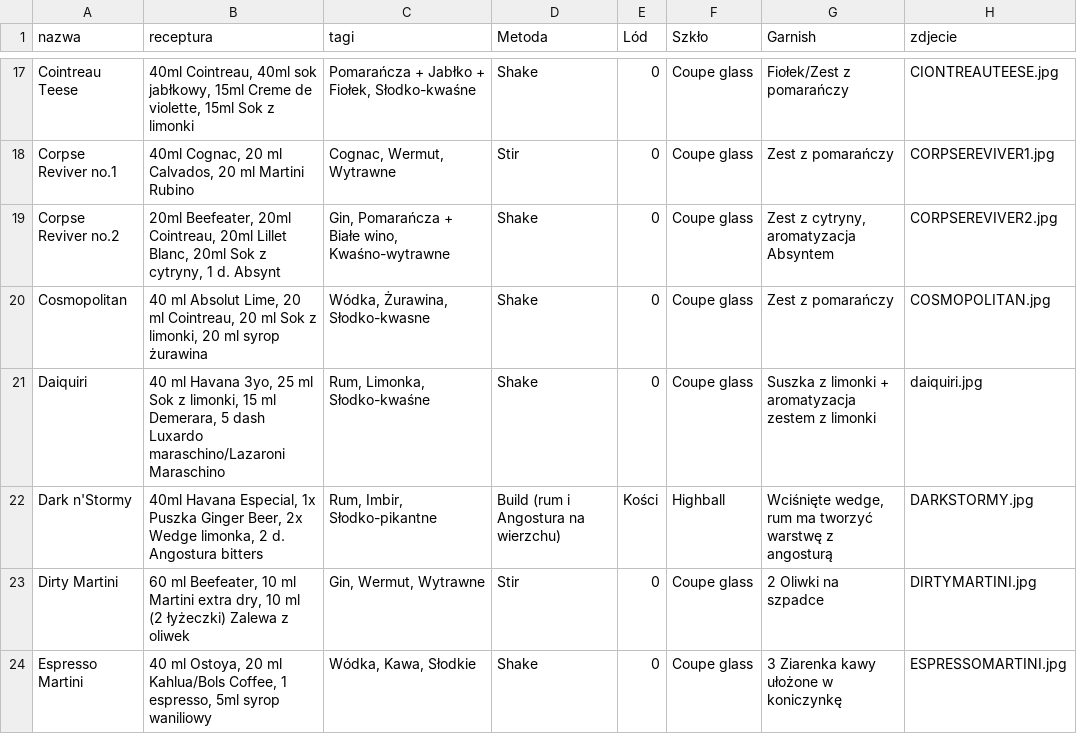
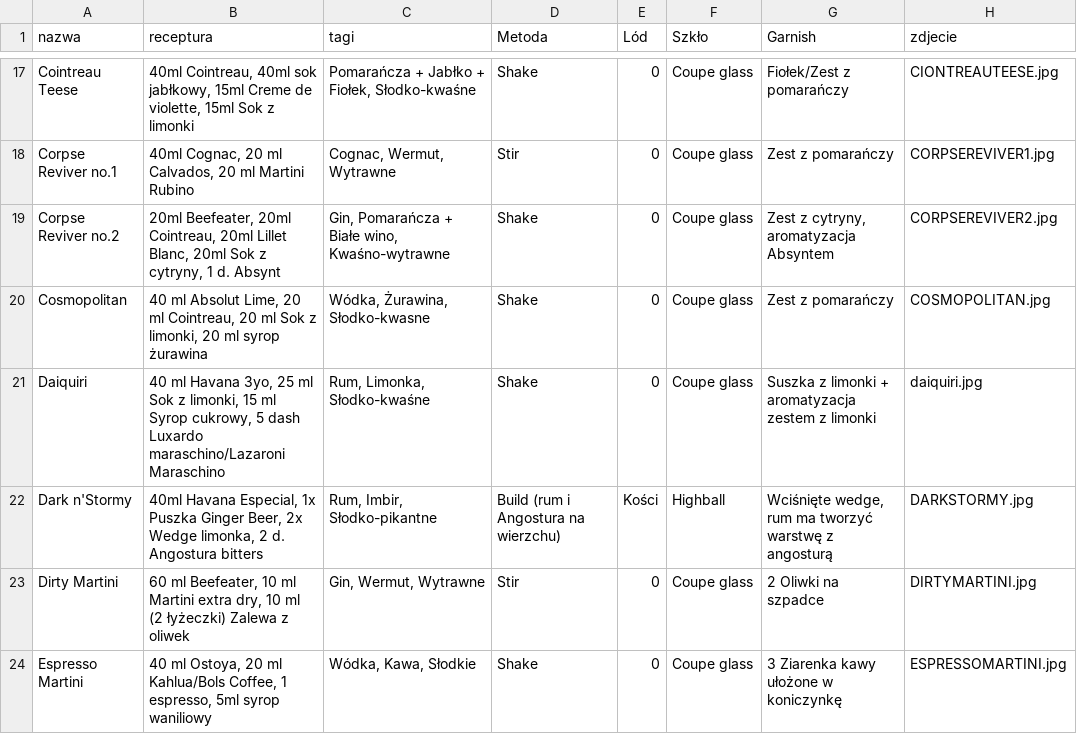
Before and after one commit to alekdziedzic/barkoszykmanual, a CSV file: ExternalFIles/koktajle.csv, drawn as a sheet; only a part is shown, gaps mark what is left out.

Commit message:
Update koktajle.csv

```diff
--- a/ExternalFIles/koktajle.csv
+++ b/ExternalFIles/koktajle.csv
@@ -20,3 +20,3 @@ Corpse Reviver no.2;20ml Beefeater, 20ml Cointreau, 20ml Lillet Blanc, 20ml Sok
 Cosmopolitan;40 ml Absolut Lime, 20 ml Cointreau, 20 ml Sok z limonki, 20 ml syrop żurawina;Wódka, Żurawina, Słodko-kwasne;Shake;0;Coupe glass;Zest z pomarańczy;COSMOPOLITAN.jpg
-Daiquiri;40 ml Havana 3yo, 25 ml Sok z limonki, 15 ml Demerara, 5 dash Luxardo maraschino/Lazaroni Maraschino;Rum, Limonka, Słodko-kwaśne;Shake;0;Coupe glass;Suszka z limonki + aromatyzacja zestem z limonki;daiquiri.jpg
+Daiquiri;40 ml Havana 3yo, 25 ml Sok z limonki, 15 ml Syrop cukrowy, 5 dash Luxardo maraschino/Lazaroni Maraschino;Rum, Limonka, Słodko-kwaśne;Shake;0;Coupe glass;Suszka z limonki + aromatyzacja zestem z limonki;daiquiri.jpg
 Dark n'Stormy;40ml Havana Especial, 1x Puszka Ginger Beer, 2x Wedge limonka, 2 d. Angostura bitters;Rum, Imbir, Słodko-pikantne;Build (rum i Angostura na wierzchu);Kości;Highball;Wciśnięte wedge, rum ma tworzyć warstwę z angosturą;DARKSTORMY.jpg
```
